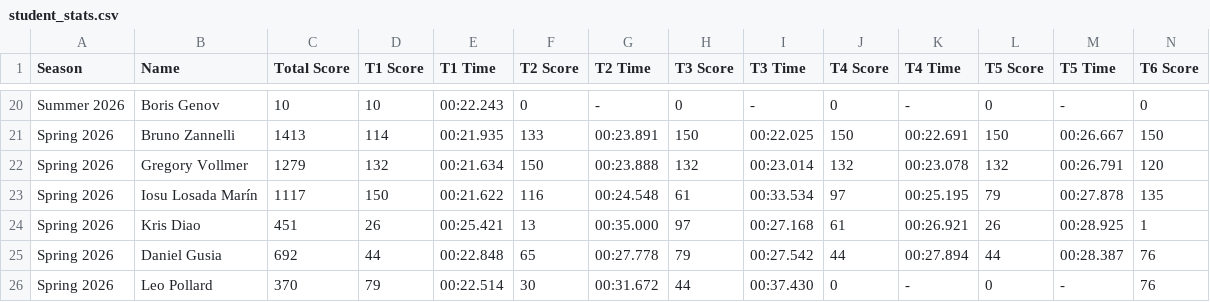
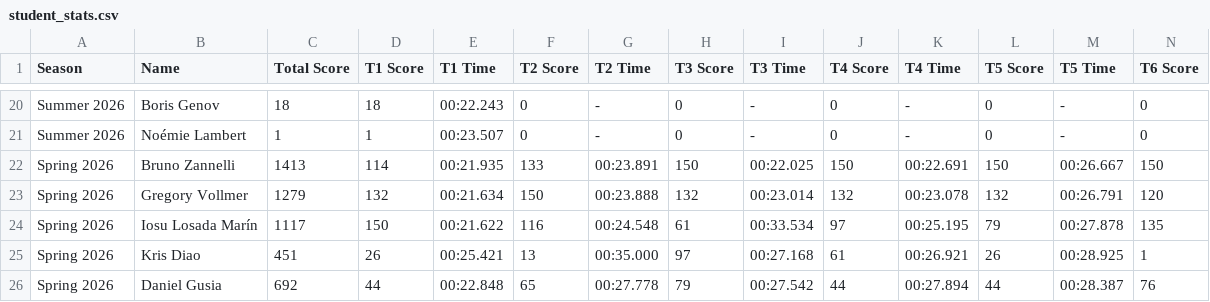
Before and after one commit to MrAtkin/BSN_trackmania_leaderboard, a CSV file: student_stats.csv, drawn as a sheet; only a part is shown, gaps mark what is left out; the shorter side is filled out with more unchanged rows; rows hold the shown columns only; the diff covers the shown part only; the diff names each change by its address in the sheet, - before the commit and + after, or states it on an @@ line.

```diff
--- a/student_stats.csv
+++ b/student_stats.csv
-C20 (Total Score): 10
+C20 (Total Score): 18
-D20 (T1 Score): 10
+D20 (T1 Score): 18
+row 21: Summer 2026 | Noémie Lambert | 1 | 1 | 00:23.507 | 0 | - | 0 | - | 0 | - | 0 | - | 0
```
Also changed, not shown: 32 edited cells elsewhere in this file, 1 other file.
